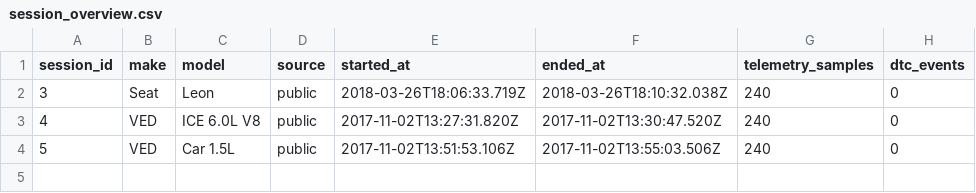
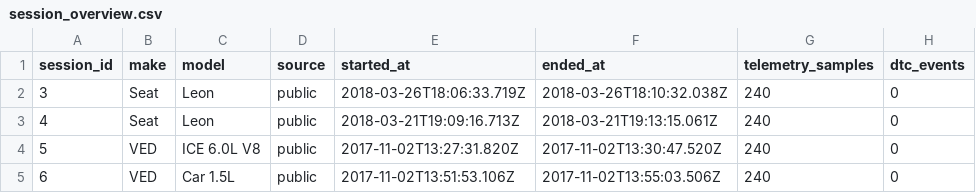
Before and after one commit to uhchi-actual/corvus, a CSV file: powerbi/export/session_overview.csv, drawn as a sheet.

```diff
--- a/powerbi/export/session_overview.csv
+++ b/powerbi/export/session_overview.csv
@@ -2,3 +2,4 @@ session_id,make,model,source,started_at,ended_at,telemetry_samples,dtc_events
 3,Seat,Leon,public,2018-03-26T18:06:33.719Z,2018-03-26T18:10:32.038Z,240,0
-4,VED,ICE 6.0L V8,public,2017-11-02T13:27:31.820Z,2017-11-02T13:30:47.520Z,240,0
-5,VED,Car 1.5L,public,2017-11-02T13:51:53.106Z,2017-11-02T13:55:03.506Z,240,0
+4,Seat,Leon,public,2018-03-21T19:09:16.713Z,2018-03-21T19:13:15.061Z,240,0
+5,VED,ICE 6.0L V8,public,2017-11-02T13:27:31.820Z,2017-11-02T13:30:47.520Z,240,0
+6,VED,Car 1.5L,public,2017-11-02T13:51:53.106Z,2017-11-02T13:55:03.506Z,240,0
```
Also changed, not shown: powerbi/export/baselines.csv, powerbi/export/drive_sessions.csv, 24 other files.
